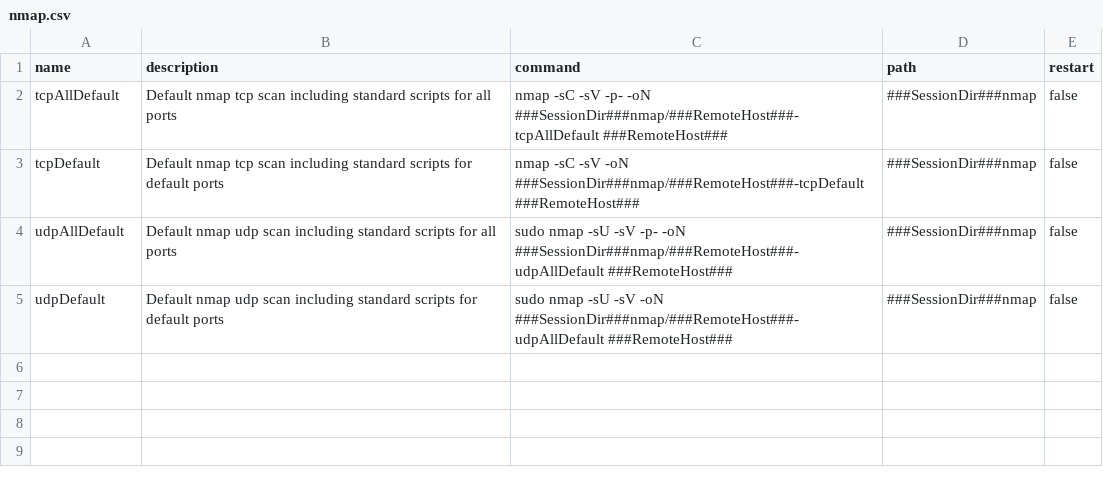
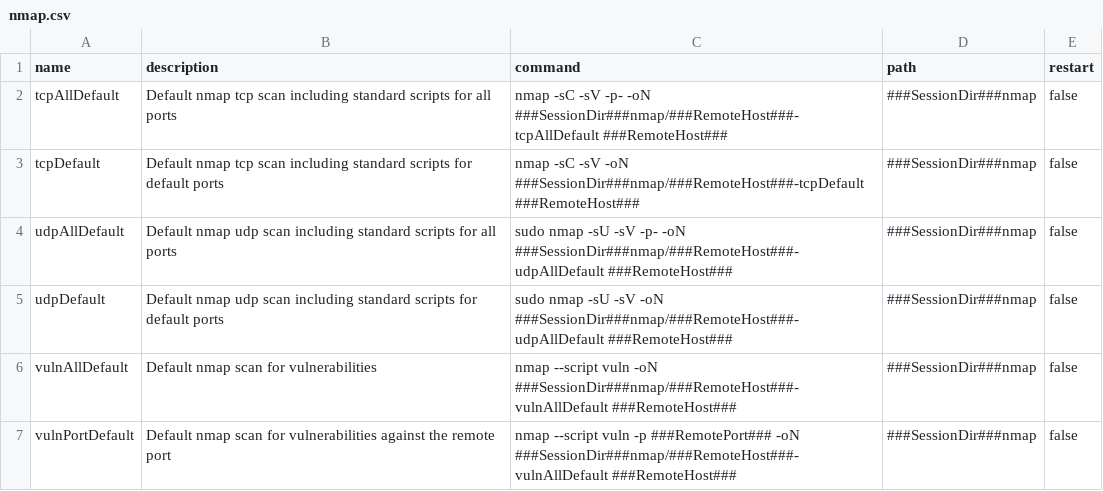
Before and after one commit to mfulz/tmux-penmux, a CSV file: modules/auxiliary/misc/commander/commands/auxilliary/scanners/nmap.csv, drawn as a sheet.

Commit message:
Features
- Commander: Added nmap vuln scans

```diff
--- a/modules/auxiliary/misc/commander/commands/auxilliary/scanners/nmap.csv
+++ b/modules/auxiliary/misc/commander/commands/auxilliary/scanners/nmap.csv
@@ -5 +5,3 @@ udpAllDefault,Default nmap udp scan including standard scripts for all ports,sud
 udpDefault,Default nmap udp scan including standard scripts for default ports,sudo nmap -sU -sV -oN ###SessionDir###nmap/###RemoteHost###-udpAllDefault ###RemoteHost###,###SessionDir###nmap,false
+vulnAllDefault,Default nmap scan for vulnerabilities,nmap --script vuln -oN ###SessionDir###nmap/###RemoteHost###-vulnAllDefault ###RemoteHost###,###SessionDir###nmap,false
+vulnPortDefault,Default nmap scan for vulnerabilities against the remote port,nmap --script vuln -p ###RemotePort### -oN ###SessionDir###nmap/###RemoteHost###-vulnAllDefault ###RemoteHost###,###SessionDir###nmap,false
```
